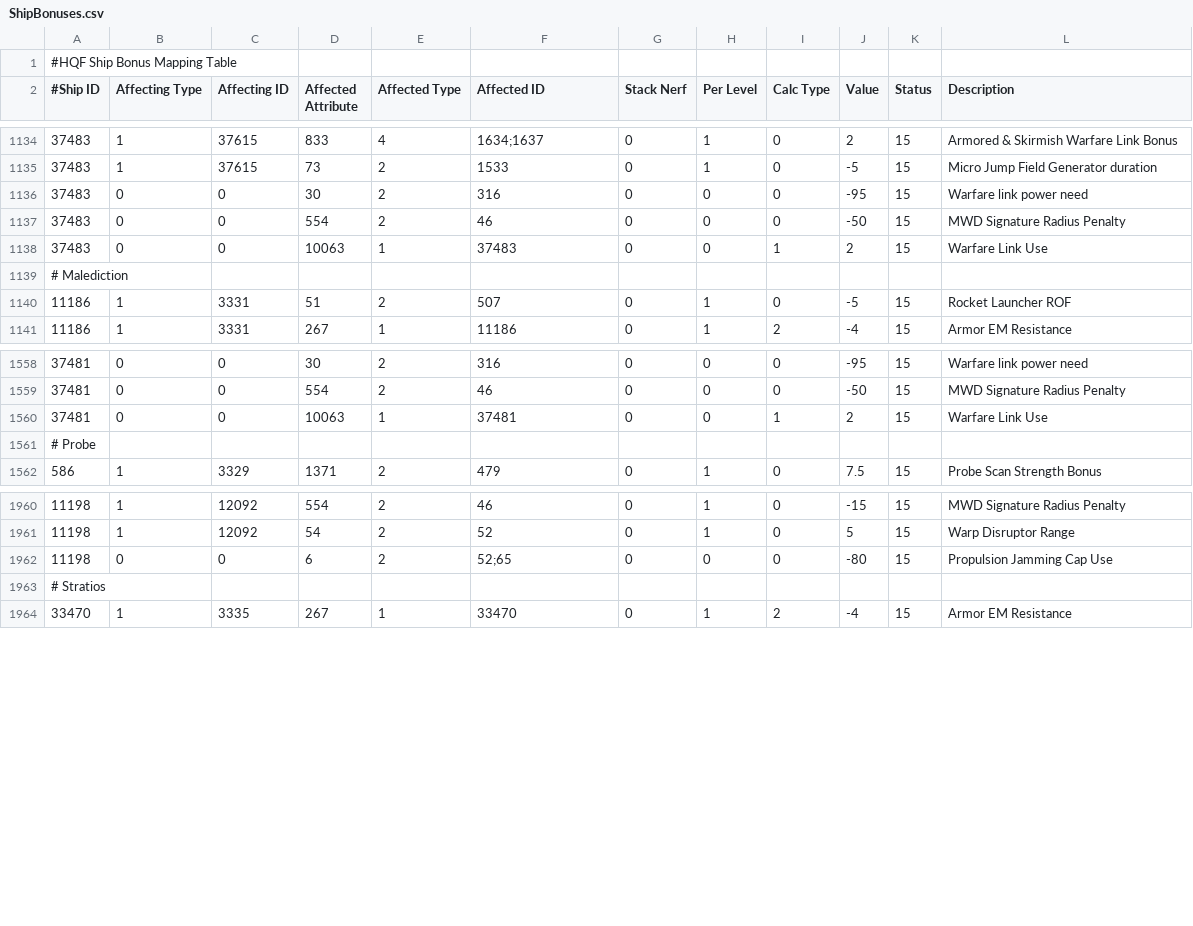
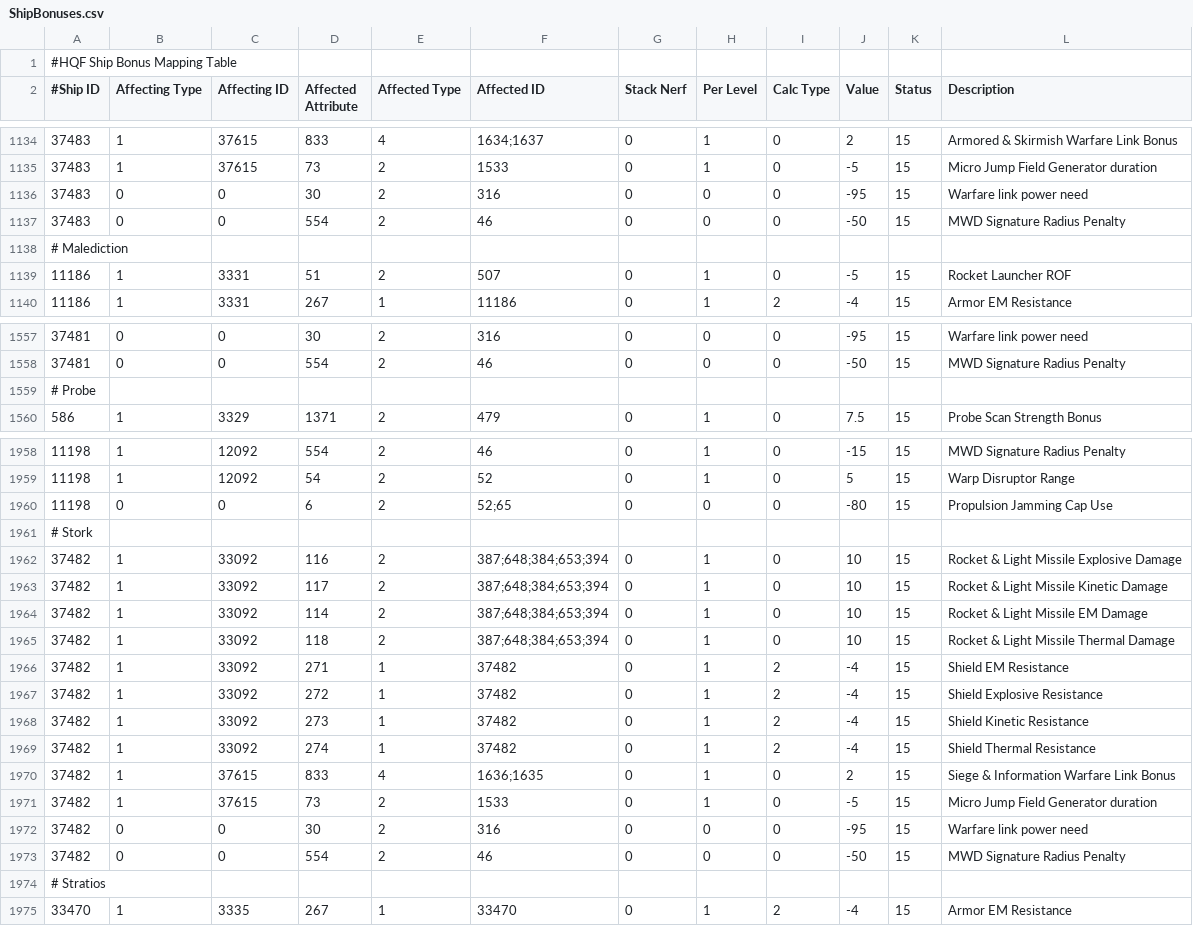
Before and after one commit to wyrlwind/EveHQ, a CSV file: EveHQ.HQF/Resources/ShipBonuses.csv, drawn as a sheet; only a part is shown, gaps mark what is left out; removed rows and columns are numbered as before the commit, all else as after; the diff names each change by its address in the sheet, - before the commit and + after, or states it on an @@ line.

Commit message:
Stork bonuses

```diff
--- a/EveHQ.HQF/Resources/ShipBonuses.csv
+++ b/EveHQ.HQF/Resources/ShipBonuses.csv
-row 1138: 37483 | 0 | 0 | 10063 | 1 | 37483 | 0 | 0 | 1 | 2 | 15 | Warfare Link Use
-row 1560: 37481 | 0 | 0 | 10063 | 1 | 37481 | 0 | 0 | 1 | 2 | 15 | Warfare Link Use
+row 1961: # Stork
+row 1962: 37482 | 1 | 33092 | 116 | 2 | 387;648;384;653;394 | 0 | 1 | 0 | 10 | 15 | Rocket & Light Missile Explosive Damage
+row 1963: 37482 | 1 | 33092 | 117 | 2 | 387;648;384;653;394 | 0 | 1 | 0 | 10 | 15 | Rocket & Light Missile Kinetic Damage
+row 1964: 37482 | 1 | 33092 | 114 | 2 | 387;648;384;653;394 | 0 | 1 | 0 | 10 | 15 | Rocket & Light Missile EM Damage
+row 1965: 37482 | 1 | 33092 | 118 | 2 | 387;648;384;653;394 | 0 | 1 | 0 | 10 | 15 | Rocket & Light Missile Thermal Damage
+row 1966: 37482 | 1 | 33092 | 271 | 1 | 37482 | 0 | 1 | 2 | -4 | 15 | Shield EM Resistance
+row 1967: 37482 | 1 | 33092 | 272 | 1 | 37482 | 0 | 1 | 2 | -4 | 15 | Shield Explosive Resistance
+row 1968: 37482 | 1 | 33092 | 273 | 1 | 37482 | 0 | 1 | 2 | -4 | 15 | Shield Kinetic Resistance
+row 1969: 37482 | 1 | 33092 | 274 | 1 | 37482 | 0 | 1 | 2 | -4 | 15 | Shield Thermal Resistance
+row 1970: 37482 | 1 | 37615 | 833 | 4 | 1636;1635 | 0 | 1 | 0 | 2 | 15 | Siege & Information Warfare Link Bonus
+row 1971: 37482 | 1 | 37615 | 73 | 2 | 1533 | 0 | 1 | 0 | -5 | 15 | Micro Jump Field Generator duration
+row 1972: 37482 | 0 | 0 | 30 | 2 | 316 | 0 | 0 | 0 | -95 | 15 | Warfare link power need
+row 1973: 37482 | 0 | 0 | 554 | 2 | 46 | 0 | 0 | 0 | -50 | 15 | MWD Signature Radius Penalty
```
Also changed, not shown: 2 other files.
